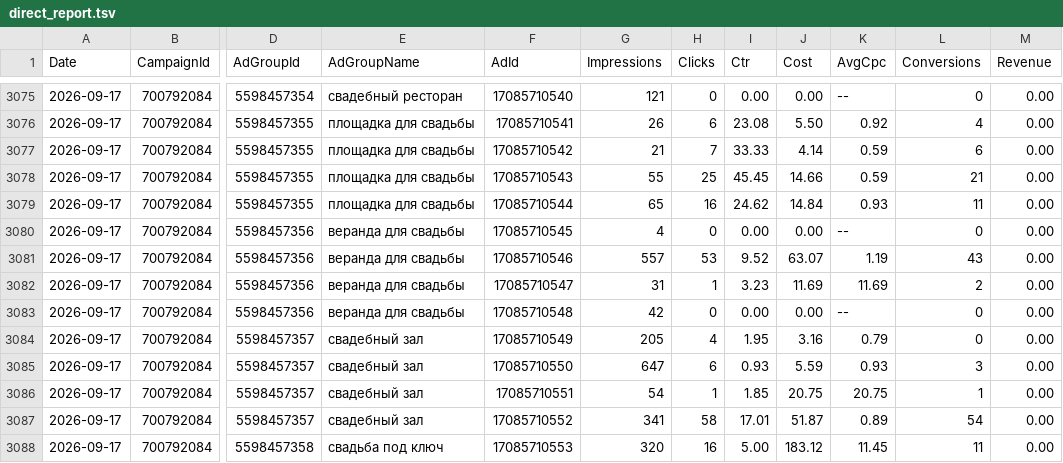
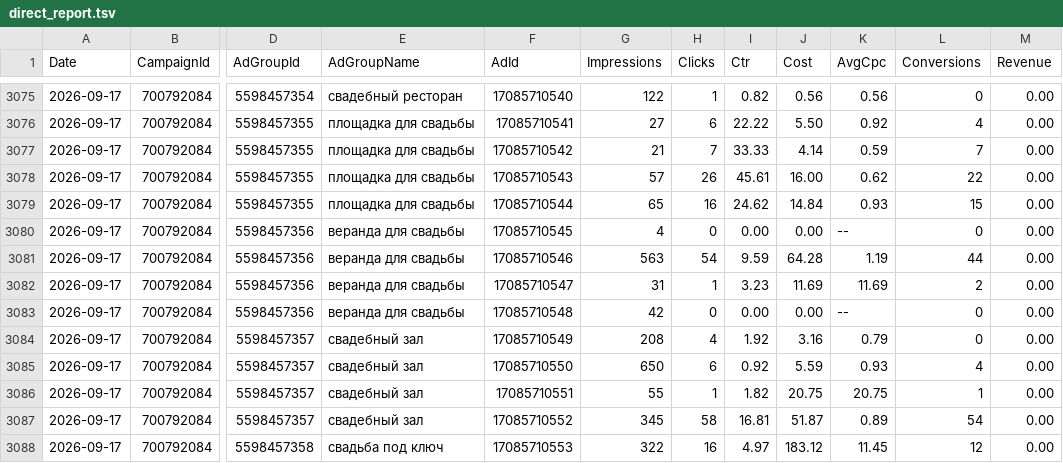
Before and after one commit to Alex19011901/advertising-control-pages, a TSV file: data/direct_report.tsv, drawn as a sheet; only a part is shown, gaps mark what is left out; the diff covers the shown part only; the diff names each change by its address in the sheet, - before the commit and + after, or states it on an @@ line.

```diff
--- a/data/direct_report.tsv
+++ b/data/direct_report.tsv
-G3075 (Impressions): 121
+G3075 (Impressions): 122
-H3075 (Clicks): 0
+H3075 (Clicks): 1
-I3075 (Ctr): 0.00
+I3075 (Ctr): 0.82
-J3075 (Cost): 0.00
+J3075 (Cost): 0.56
-K3075 (AvgCpc): --
+K3075 (AvgCpc): 0.56
-G3076 (Impressions): 26
+G3076 (Impressions): 27
-I3076 (Ctr): 23.08
+I3076 (Ctr): 22.22
-L3077 (Conversions): 6
+L3077 (Conversions): 7
-G3078 (Impressions): 55
+G3078 (Impressions): 57
-H3078 (Clicks): 25
+H3078 (Clicks): 26
-I3078 (Ctr): 45.45
+I3078 (Ctr): 45.61
-J3078 (Cost): 14.66
+J3078 (Cost): 16.00
-K3078 (AvgCpc): 0.59
+K3078 (AvgCpc): 0.62
-L3078 (Conversions): 21
+L3078 (Conversions): 22
-L3079 (Conversions): 11
+L3079 (Conversions): 15
-G3081 (Impressions): 557
+G3081 (Impressions): 563
-H3081 (Clicks): 53
+H3081 (Clicks): 54
-I3081 (Ctr): 9.52
+I3081 (Ctr): 9.59
-J3081 (Cost): 63.07
+J3081 (Cost): 64.28
-L3081 (Conversions): 43
+L3081 (Conversions): 44
-G3084 (Impressions): 205
+G3084 (Impressions): 208
-I3084 (Ctr): 1.95
+I3084 (Ctr): 1.92
-G3085 (Impressions): 647
+G3085 (Impressions): 650
-I3085 (Ctr): 0.93
+I3085 (Ctr): 0.92
-L3085 (Conversions): 3
+L3085 (Conversions): 4
-G3086 (Impressions): 54
+G3086 (Impressions): 55
-I3086 (Ctr): 1.85
+I3086 (Ctr): 1.82
-G3087 (Impressions): 341
+G3087 (Impressions): 345
-I3087 (Ctr): 17.01
+I3087 (Ctr): 16.81
-G3088 (Impressions): 320
+G3088 (Impressions): 322
-I3088 (Ctr): 5.00
+I3088 (Ctr): 4.97
-L3088 (Conversions): 11
+L3088 (Conversions): 12
```
Also changed, not shown: 138 edited cells elsewhere in this file, 4 other files.
